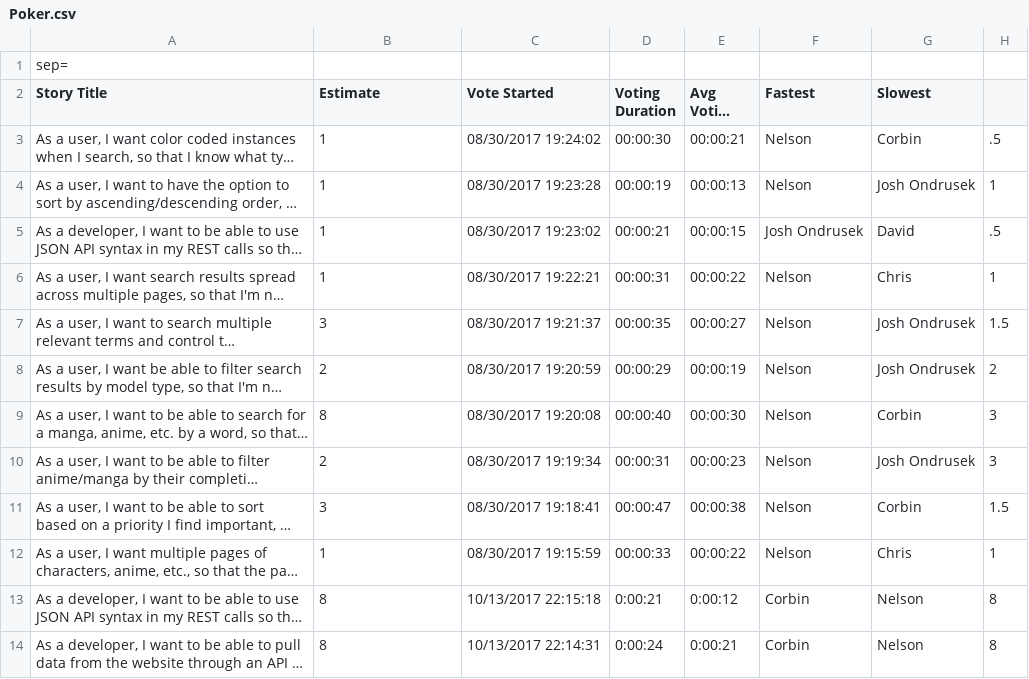
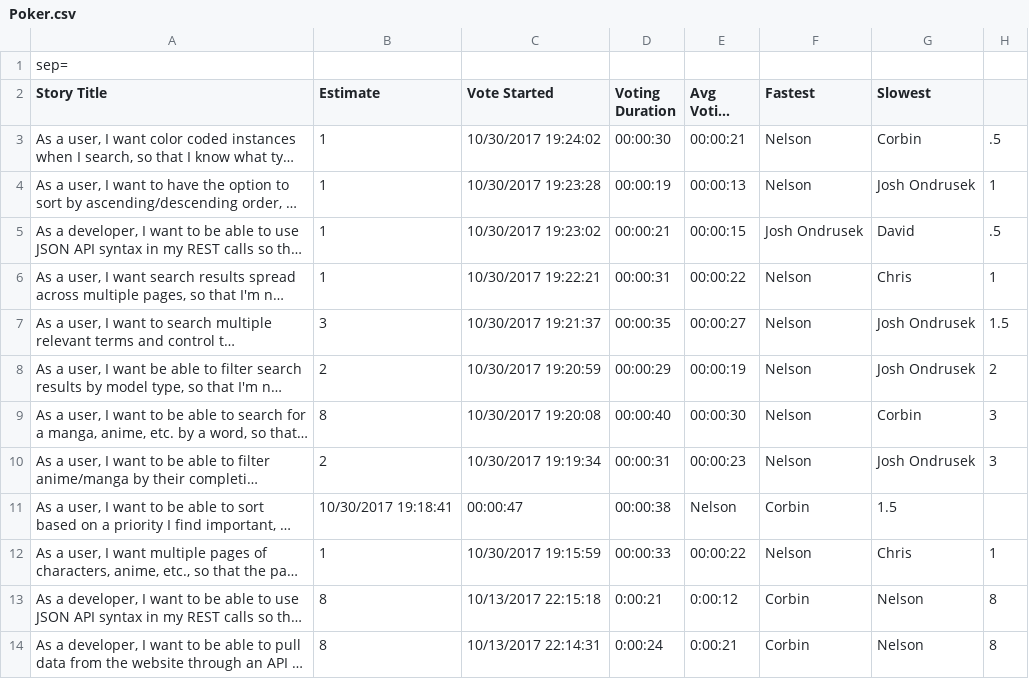
Before and after one commit to nicharesuk/idb, a CSV file: Poker.csv, drawn as a sheet; only a part is shown; long unchanged cells end in …; the diff names each change by its address in the sheet, - before the commit and + after, or states it on an @@ line.

Commit message:
final fix for wrongly formatted dates on new stories

```diff
--- a/Poker.csv
+++ b/Poker.csv
-C3 (Vote Started): 08/30/2017 19:24:02
+C3 (Vote Started): 10/30/2017 19:24:02
-C4 (Vote Started): 08/30/2017 19:23:28
+C4 (Vote Started): 10/30/2017 19:23:28
-C5 (Vote Started): 08/30/2017 19:23:02
+C5 (Vote Started): 10/30/2017 19:23:02
-C6 (Vote Started): 08/30/2017 19:22:21
+C6 (Vote Started): 10/30/2017 19:22:21
-C7 (Vote Started): 08/30/2017 19:21:37
+C7 (Vote Started): 10/30/2017 19:21:37
-C8 (Vote Started): 08/30/2017 19:20:59
+C8 (Vote Started): 10/30/2017 19:20:59
-C9 (Vote Started): 08/30/2017 19:20:08
+C9 (Vote Started): 10/30/2017 19:20:08
-C10 (Vote Started): 08/30/2017 19:19:34
+C10 (Vote Started): 10/30/2017 19:19:34
-B11 (Estimate): 3
+B11 (Estimate): 10/30/2017 19:18:41
-C11 (Vote Started): 08/30/2017 19:18:41
+C11 (Vote Started): 00:00:47
-D11 (Voting Duration): 00:00:47
+D11 (Voting Duration): 00:00:38
-E11 (Avg Voting Time): 00:00:38
+E11 (Avg Voting Time): Nelson
-F11 (Fastest): Nelson
+F11 (Fastest): Corbin
-G11 (Slowest): Corbin
+G11 (Slowest): 1.5
-H11: 1.5
+H11: (empty)
-C12 (Vote Started): 08/30/2017 19:15:59
+C12 (Vote Started): 10/30/2017 19:15:59
```
